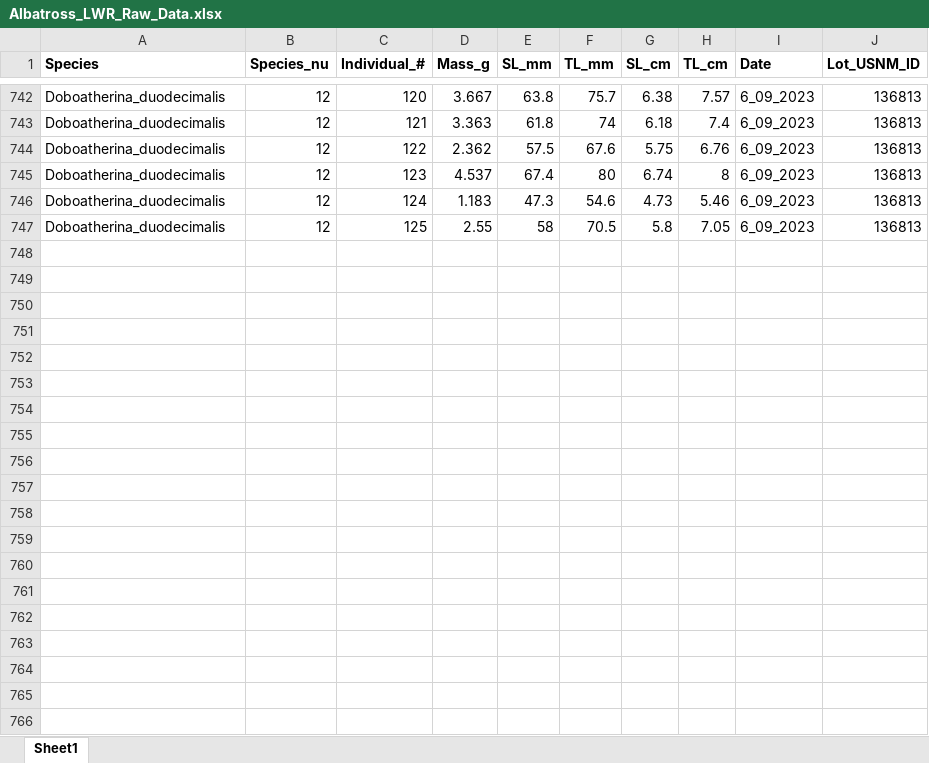
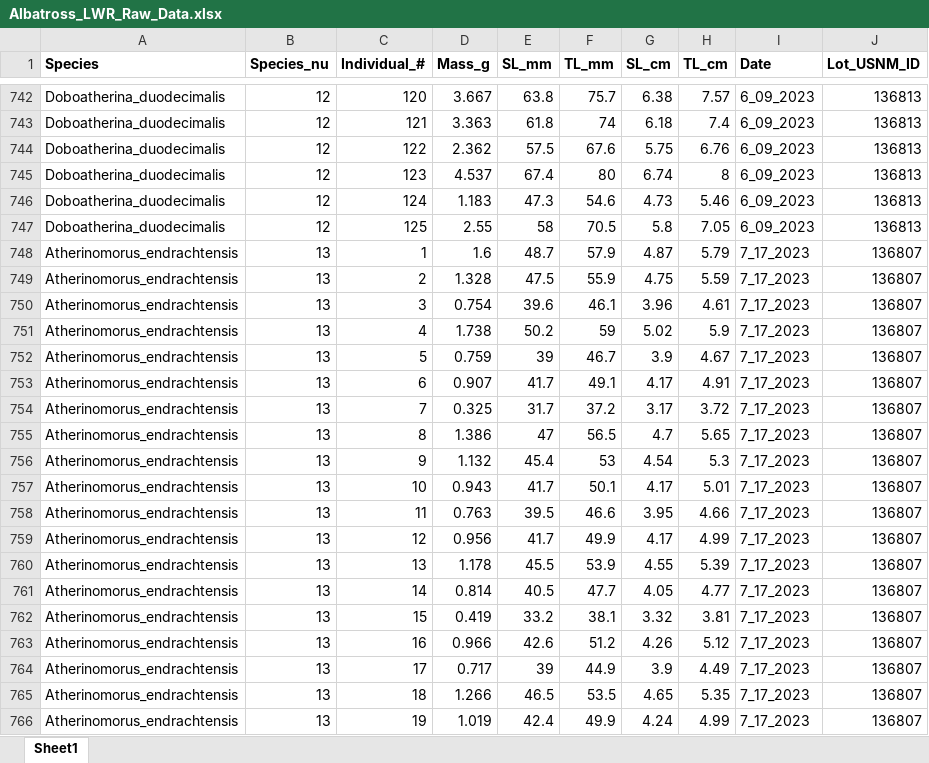
Before and after one commit to gabesalomon/AlbatrossPhillipinesLWR, an Excel workbook: Albatross_Raw_Data/Albatross_LWR_Raw_Data.xlsx, sheet Sheet1, drawn as a sheet; only a part is shown, gaps mark what is left out; values as stored, in another font and other column widths than the file's, no borders; the diff covers the shown part only; the diff names each change by its address in the sheet, - before the commit and + after, or states it on an @@ line.

Commit message:
New species, fresh and albatross data
New species A. endrachtensis, fresh lwr data and figures, and matching data and figures from Albatross collection for comparison.

```diff
--- a/Albatross_Raw_Data/Albatross_LWR_Raw_Data.xlsx (sheet Sheet1)
+++ b/Albatross_Raw_Data/Albatross_LWR_Raw_Data.xlsx (sheet Sheet1)
+row 748: Atherinomorus_endrachtensis | 13 | 1 | 1.6 | 48.7 | 57.9 | 4.87 | 5.79 | 7_17_2023 | 136807
+row 749: Atherinomorus_endrachtensis | 13 | 2 | 1.328 | 47.5 | 55.9 | 4.75 | 5.59 | 7_17_2023 | 136807
+row 750: Atherinomorus_endrachtensis | 13 | 3 | 0.754 | 39.6 | 46.1 | 3.96 | 4.61 | 7_17_2023 | 136807
+row 751: Atherinomorus_endrachtensis | 13 | 4 | 1.738 | 50.2 | 59 | 5.02 | 5.9 | 7_17_2023 | 136807
+row 752: Atherinomorus_endrachtensis | 13 | 5 | 0.759 | 39 | 46.7 | 3.9 | 4.67 | 7_17_2023 | 136807
+row 753: Atherinomorus_endrachtensis | 13 | 6 | 0.907 | 41.7 | 49.1 | 4.17 | 4.91 | 7_17_2023 | 136807
+row 754: Atherinomorus_endrachtensis | 13 | 7 | 0.325 | 31.7 | 37.2 | 3.17 | 3.72 | 7_17_2023 | 136807
+row 755: Atherinomorus_endrachtensis | 13 | 8 | 1.386 | 47 | 56.5 | 4.7 | 5.65 | 7_17_2023 | 136807
+row 756: Atherinomorus_endrachtensis | 13 | 9 | 1.132 | 45.4 | 53 | 4.54 | 5.3 | 7_17_2023 | 136807
+row 757: Atherinomorus_endrachtensis | 13 | 10 | 0.943 | 41.7 | 50.1 | 4.17 | 5.01 | 7_17_2023 | 136807
+row 758: Atherinomorus_endrachtensis | 13 | 11 | 0.763 | 39.5 | 46.6 | 3.95 | 4.66 | 7_17_2023 | 136807
+row 759: Atherinomorus_endrachtensis | 13 | 12 | 0.956 | 41.7 | 49.9 | 4.17 | 4.99 | 7_17_2023 | 136807
+row 760: Atherinomorus_endrachtensis | 13 | 13 | 1.178 | 45.5 | 53.9 | 4.55 | 5.39 | 7_17_2023 | 136807
+row 761: Atherinomorus_endrachtensis | 13 | 14 | 0.814 | 40.5 | 47.7 | 4.05 | 4.77 | 7_17_2023 | 136807
+row 762: Atherinomorus_endrachtensis | 13 | 15 | 0.419 | 33.2 | 38.1 | 3.32 | 3.81 | 7_17_2023 | 136807
+row 763: Atherinomorus_endrachtensis | 13 | 16 | 0.966 | 42.6 | 51.2 | 4.26 | 5.12 | 7_17_2023 | 136807
+row 764: Atherinomorus_endrachtensis | 13 | 17 | 0.717 | 39 | 44.9 | 3.9 | 4.49 | 7_17_2023 | 136807
+row 765: Atherinomorus_endrachtensis | 13 | 18 | 1.266 | 46.5 | 53.5 | 4.65 | 5.35 | 7_17_2023 | 136807
+row 766: Atherinomorus_endrachtensis | 13 | 19 | 1.019 | 42.4 | 49.9 | 4.24 | 4.99 | 7_17_2023 | 136807
```
Also changed, not shown: 105 added rows elsewhere in this sheet, Albatross_Raw_Data/Calculated_variables.xlsx, 15 other files.
